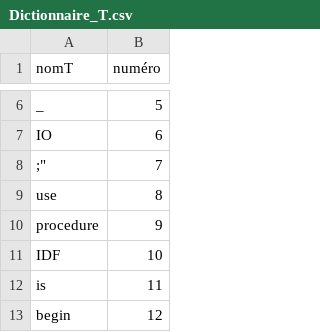
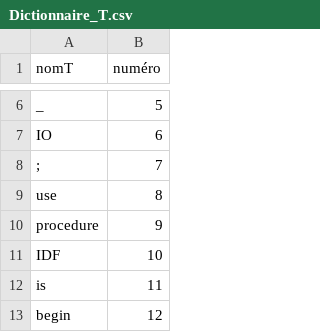
Before and after one commit to LeBoufty/pcl, a CSV file: src/outils/Dictionnaire_T.csv, drawn as a sheet; only a part is shown, gaps mark what is left out.

Commit message:
Update Dictionnaire_T.csv

```diff
--- a/src/outils/Dictionnaire_T.csv
+++ b/src/outils/Dictionnaire_T.csv
@@ -7,3 +7,3 @@ nomT,numéro
 "IO",6
-"";",7
+";",7
 "use",8
```
